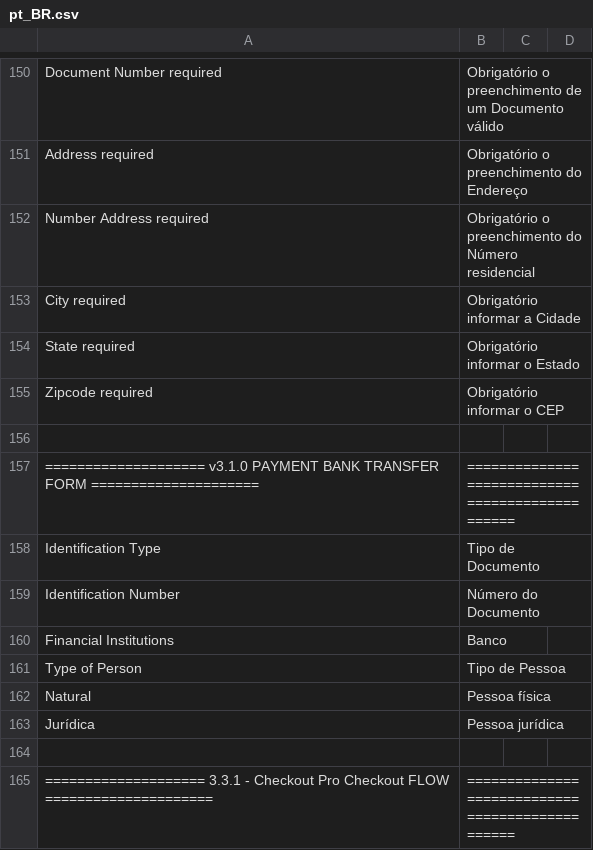
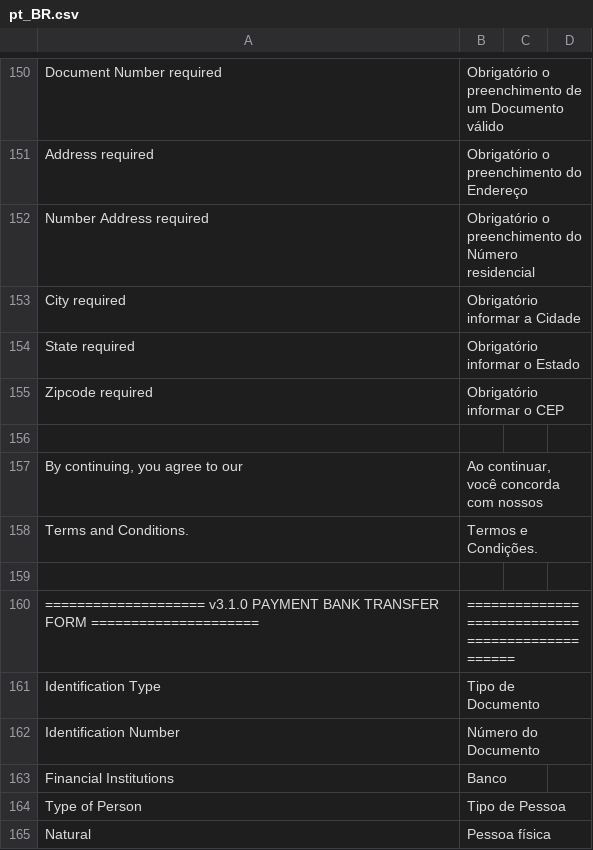
Before and after one commit to mercadopago/cart-magento2, a CSV file: src/MercadoPago/Core/i18n/pt_BR.csv, drawn as a sheet; only a part is shown, gaps mark what is left out; the shorter side is filled out with more unchanged rows.

Commit message:
feat: add pt-br translation

```diff
--- a/src/MercadoPago/Core/i18n/pt_BR.csv
+++ b/src/MercadoPago/Core/i18n/pt_BR.csv
@@ -156,2 +156,5 @@
 
+"By continuing, you agree to our ","Ao continuar, você concorda com nossos "
+"Terms and Conditions.","Termos e Condições."
+
 "==================== v3.1.0 PAYMENT BANK TRANSFER FORM =====================","================================================"
```
Also changed, not shown: 1 other file.
